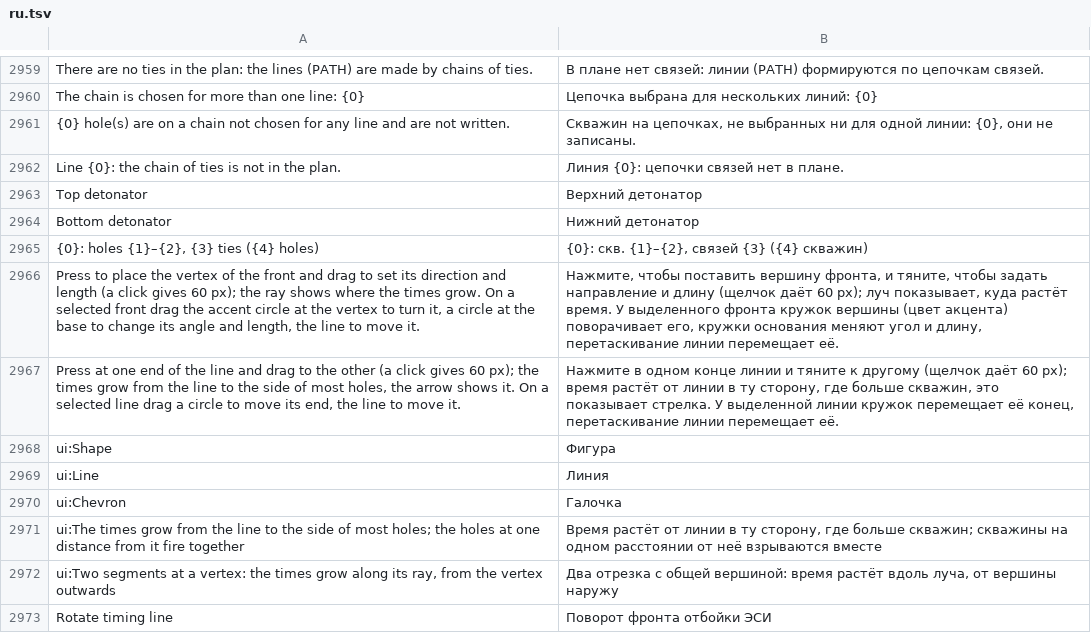
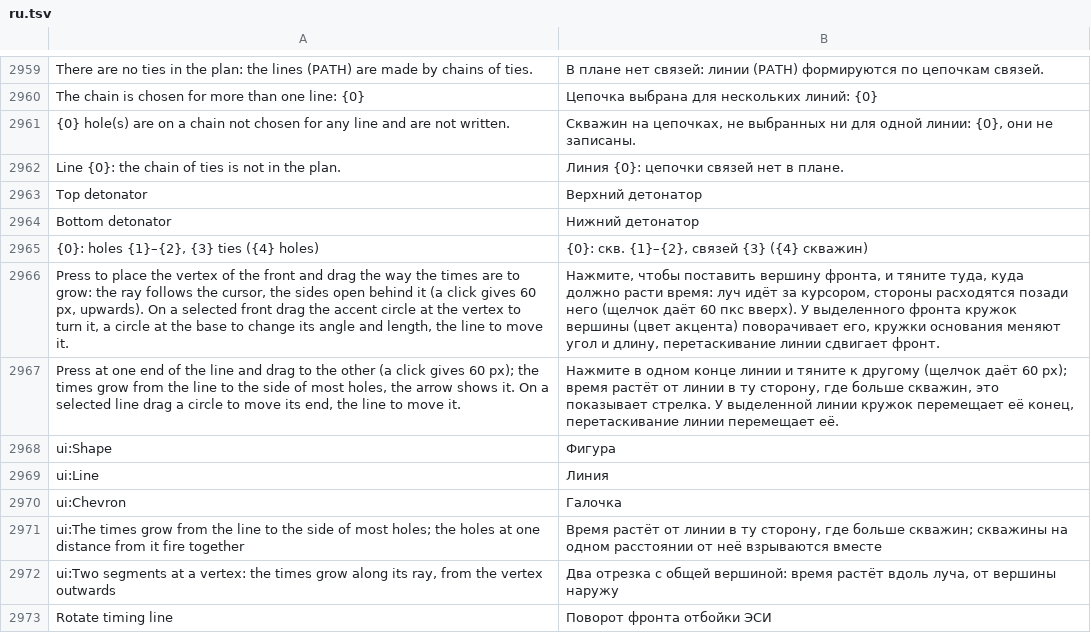
Before and after one commit to rootspain/bdsgnr, a TSV file: src/BlastDesigner.App/Services/ru.tsv, drawn as a sheet; only a part is shown, gaps mark what is left out; the diff names each change by its address in the sheet, - before the commit and + after, or states it on an @@ line.

Commit message:
ellipse time delay

```diff
--- a/src/BlastDesigner.App/Services/ru.tsv
+++ b/src/BlastDesigner.App/Services/ru.tsv
-A2966: …and drag to set its direction and length (a click gives 60 px); the ray shows where the times grow. On a…
+A2966: …and drag the way the times are to grow: the ray follows the cursor, the sides open behind it (a click gives 60 px, upwards). On a…
-B2966: …фронта, и тяните, чтобы задать направление и длину (щелчок даёт 60 px); луч показывает, куда растёт время. У выделенного фронта кружок вершины (цвет акцента) поворачивает его, кружки основания меняют угол и длину, перетаскивание линии перемещает её.
+B2966: …фронта, и тяните туда, куда должно расти время: луч идёт за курсором, стороны расходятся позади него (щелчок даёт 60 пкс вверх). У выделенного фронта кружок вершины (цвет акцента) поворачивает его, кружки основания меняют угол и длину, перетаскивание линии сдвигает фронт.
```
Also changed, not shown: 16 other files.
